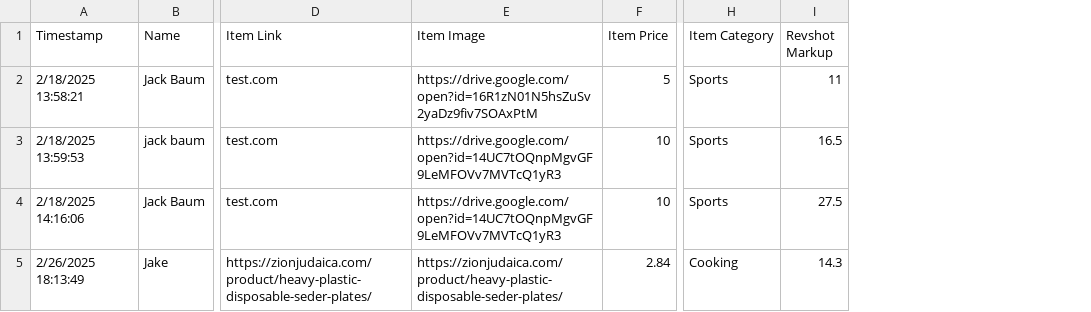
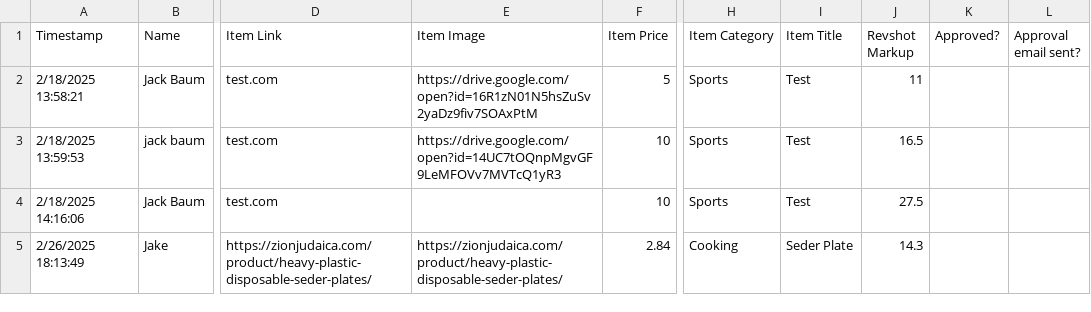
Before and after one commit to jackbaum33/Path-Perks-Service, a CSV file: backend/data/data.csv, drawn as a sheet; only a part is shown, gaps mark what is left out; the diff names each change by its address in the sheet, - before the commit and + after, or states it on an @@ line.

Commit message:
added item title to form

```diff
--- a/backend/data/data.csv
+++ b/backend/data/data.csv
+column I (Item Title), rows 2-5: Test | Test | Test | Seder Plate
+column K (Approved?), empty
+column L (Approval email sent?), empty
-E4 (Item Image): https://drive.google.com/open?id=14UC7tOQnpMgvGF9LeMFOVv7MVTcQ1yR3
+E4 (Item Image): (empty)
```
Also changed, not shown: 1 other file.
